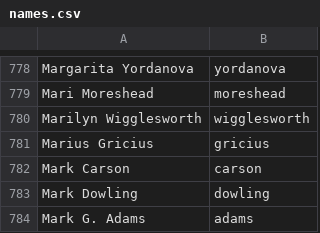
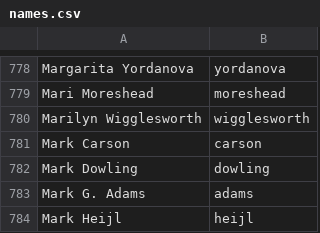
Before and after one commit to twse/random-stuff, a CSV file: names.csv, drawn as a sheet; only a part is shown, gaps mark what is left out; the shorter side is filled out with more unchanged rows.

Commit message:
Removed Lithuanian translator

```diff
--- a/names.csv
+++ b/names.csv
@@ -780,3 +780,2 @@ Mari Moreshead,moreshead
 Marilyn Wigglesworth,wigglesworth
-Marius Gricius,gricius
 Mark Carson,carson
```
